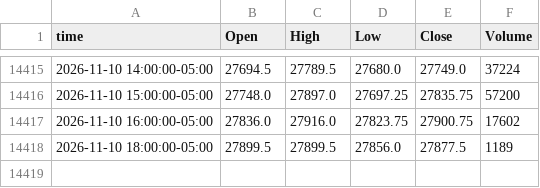
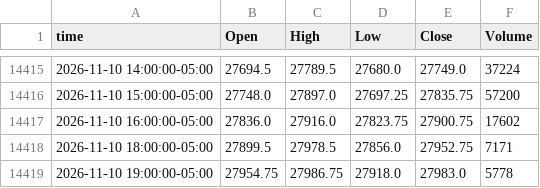
Before and after one commit to ductran1987/pharmd-bars, a CSV file: bars/NQ_1h.csv, drawn as a sheet; only a part is shown, gaps mark what is left out.

```diff
--- a/bars/NQ_1h.csv
+++ b/bars/NQ_1h.csv
@@ -14417,2 +14417,3 @@ time,Open,High,Low,Close,Volume
 2026-11-10 16:00:00-05:00,27836.0,27916.0,27823.75,27900.75,17602
-2026-11-10 18:00:00-05:00,27899.5,27899.5,27856.0,27877.5,1189
+2026-11-10 18:00:00-05:00,27899.5,27978.5,27856.0,27952.75,7171
+2026-11-10 19:00:00-05:00,27954.75,27986.75,27918.0,27983.0,5778
```
Also changed, not shown: bars/ES_1h.csv, 2 other files.
